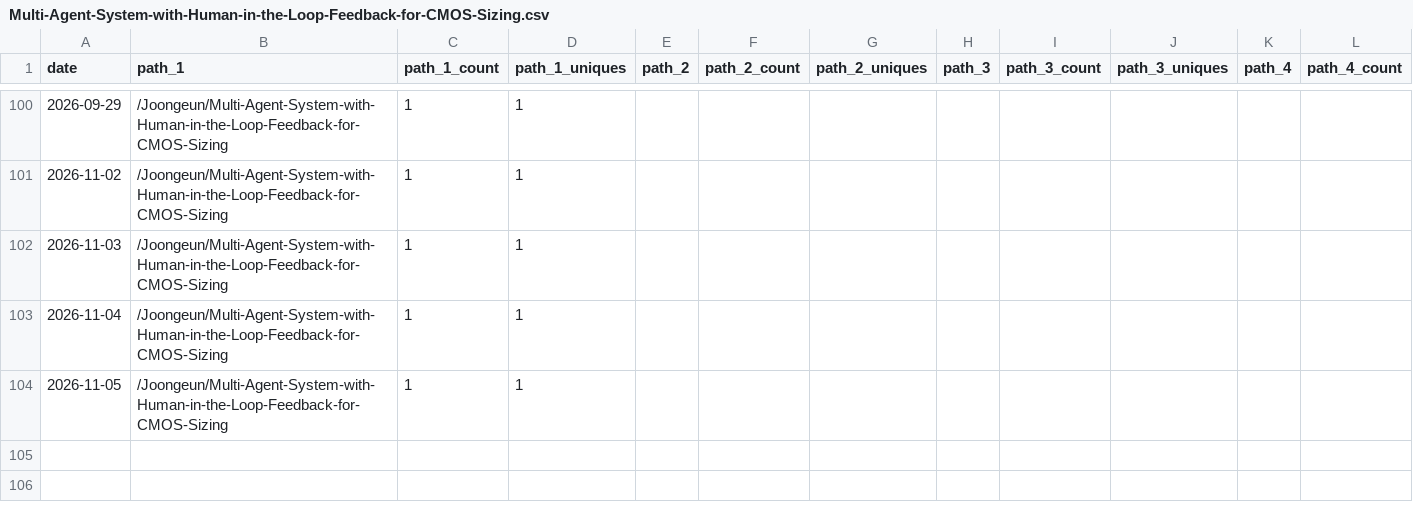
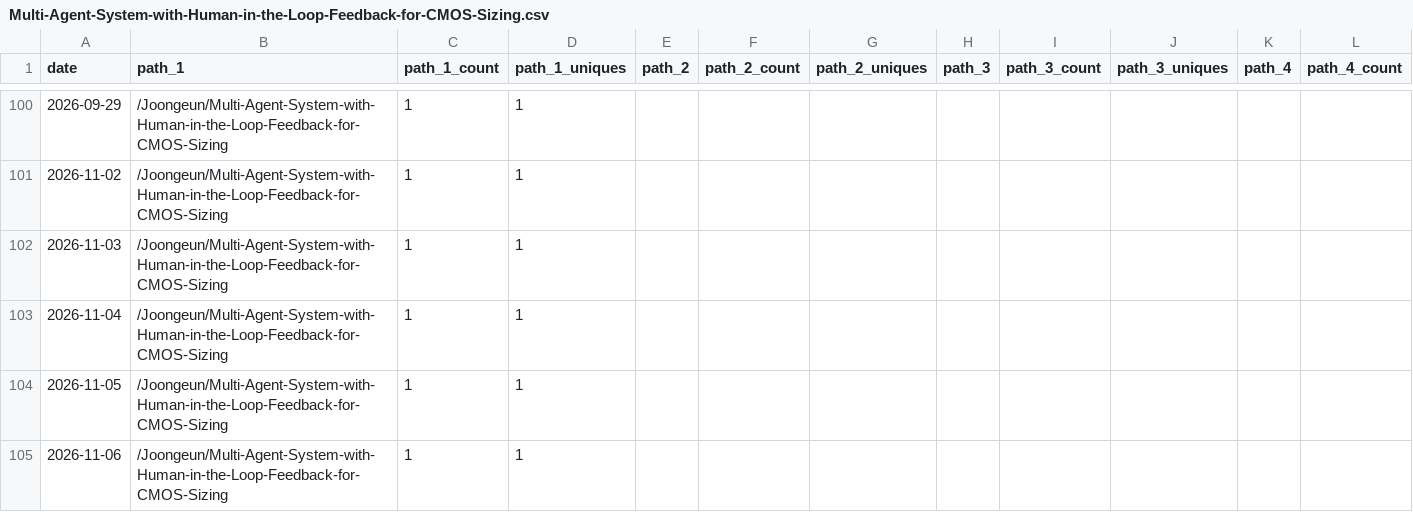
Before and after one commit to Joongeun/Joon_Project_Stats, a CSV file: data/github_paths/Multi-Agent-System-with-Human-in-the-Loop-Feedback-for-CMOS-Sizing.csv, drawn as a sheet; only a part is shown, gaps mark what is left out; rows hold the shown columns only; the diff names each change by its address in the sheet, - before the commit and + after, or states it on an @@ line.

Commit message:
data update

```diff
--- a/data/github_paths/Multi-Agent-System-with-Human-in-the-Loop-Feedback-for-CMOS-Sizing.csv
+++ b/data/github_paths/Multi-Agent-System-with-Human-in-the-Loop-Feedback-for-CMOS-Sizing.csv
+row 105: 2026-11-06 | /Joongeun/Multi-Agent-System-with-Human-in-the-Loop-Feedback-for-CMOS-Sizing | 1 | 1
```
Also changed, not shown: data/github_paths/2024-MIT-Blueprint-Hackathon-Web-Development.csv, data/github_paths/Badminton-Shuttle-Launcher.csv, 23 other files.
